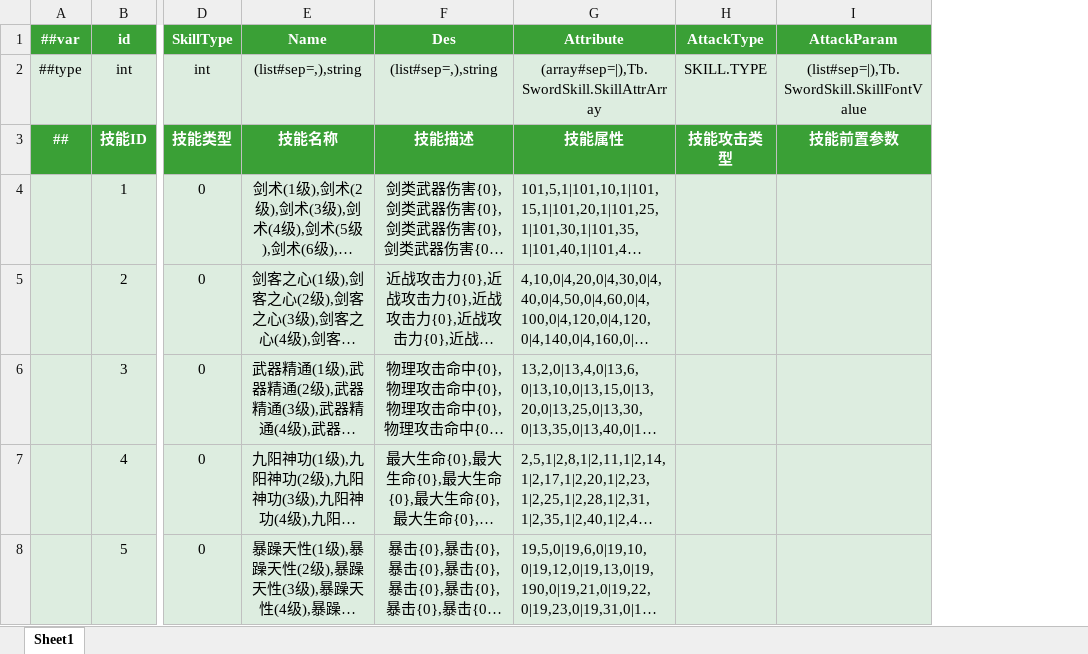
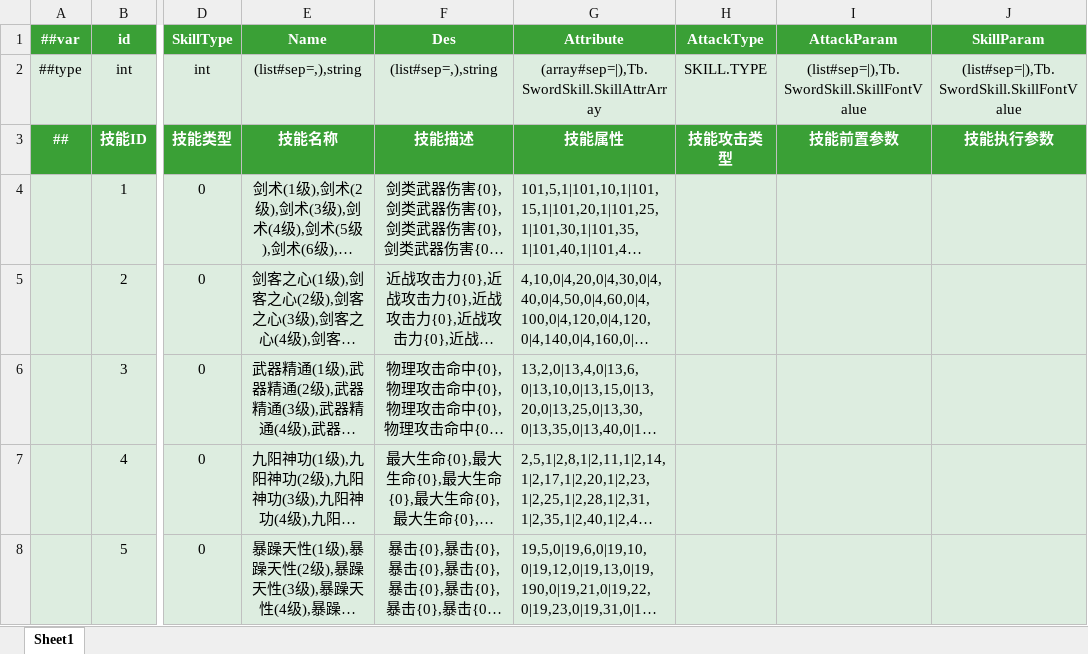
Before and after one commit to QQ1273459693/EmpireOnlineclient, an Excel workbook: Luban/Config/Datas/SwordSkillBase.xlsx, sheet Sheet1, drawn as a sheet; only a part is shown, gaps mark what is left out; long unchanged cells end in …; values as stored, in another font and other column widths than the file's, no borders; the diff covers the shown part only; the diff names each change by its address in the sheet, - before the commit and + after, or states it on an @@ line.

```diff
--- a/Luban/Config/Datas/SwordSkillBase.xlsx (sheet Sheet1)
+++ b/Luban/Config/Datas/SwordSkillBase.xlsx (sheet Sheet1)
+column J (SkillParam), rows 2-3: (list#sep=|),Tb.SwordSkill.SkillFontValue | 技能执行参数
```
Also changed, not shown: 2 edited cells elsewhere in this sheet, Luban/Config/Datas/__enums__.xlsx, 1 other file.
